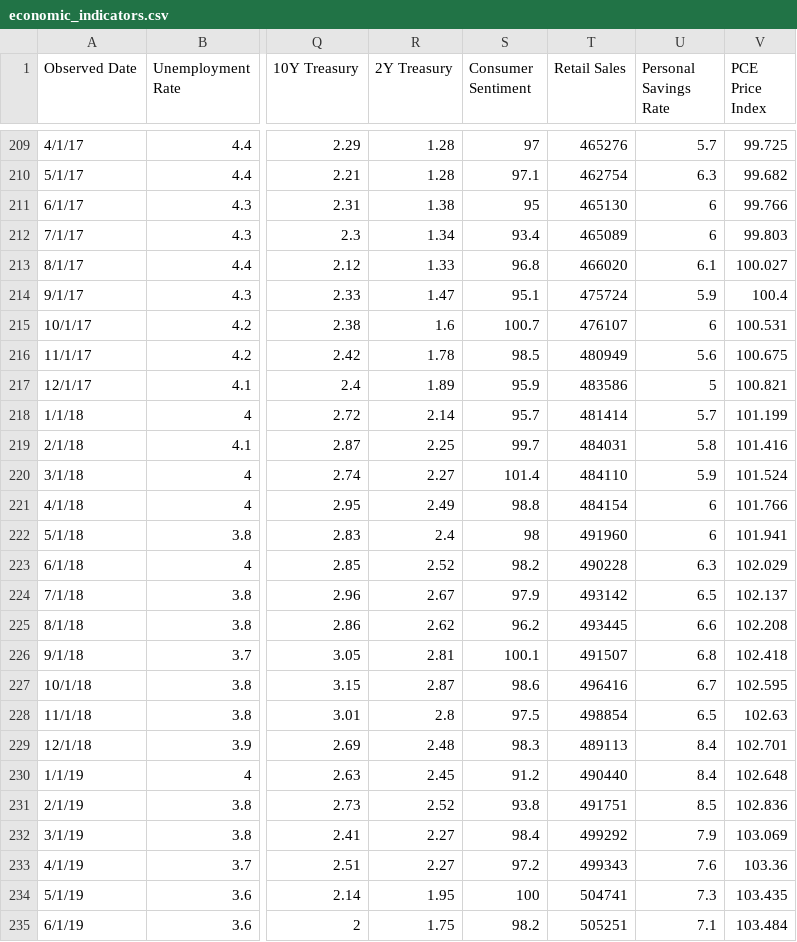
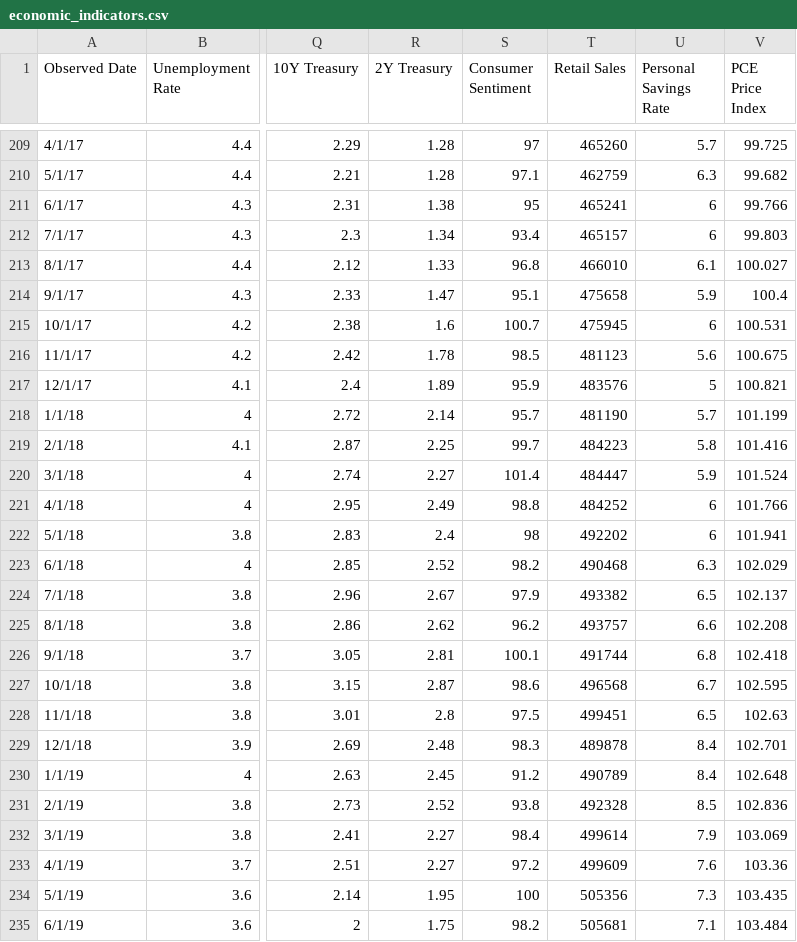
Before and after one commit to browningtons/economic-dashboard, a CSV file: public/data/economic_indicators.csv, drawn as a sheet; only a part is shown, gaps mark what is left out; the diff covers the shown part only; the diff names each change by its address in the sheet, - before the commit and + after, or states it on an @@ line.

```diff
--- a/public/data/economic_indicators.csv
+++ b/public/data/economic_indicators.csv
-T209 (Retail Sales): 465276
+T209 (Retail Sales): 465260
-T210 (Retail Sales): 462754
+T210 (Retail Sales): 462759
-T211 (Retail Sales): 465130
+T211 (Retail Sales): 465241
-T212 (Retail Sales): 465089
+T212 (Retail Sales): 465157
-T213 (Retail Sales): 466020
+T213 (Retail Sales): 466010
-T214 (Retail Sales): 475724
+T214 (Retail Sales): 475658
-T215 (Retail Sales): 476107
+T215 (Retail Sales): 475945
-T216 (Retail Sales): 480949
+T216 (Retail Sales): 481123
-T217 (Retail Sales): 483586
+T217 (Retail Sales): 483576
-T218 (Retail Sales): 481414
+T218 (Retail Sales): 481190
-T219 (Retail Sales): 484031
+T219 (Retail Sales): 484223
-T220 (Retail Sales): 484110
+T220 (Retail Sales): 484447
-T221 (Retail Sales): 484154
+T221 (Retail Sales): 484252
-T222 (Retail Sales): 491960
+T222 (Retail Sales): 492202
-T223 (Retail Sales): 490228
+T223 (Retail Sales): 490468
-T224 (Retail Sales): 493142
+T224 (Retail Sales): 493382
-T225 (Retail Sales): 493445
+T225 (Retail Sales): 493757
-T226 (Retail Sales): 491507
+T226 (Retail Sales): 491744
-T227 (Retail Sales): 496416
+T227 (Retail Sales): 496568
-T228 (Retail Sales): 498854
+T228 (Retail Sales): 499451
-T229 (Retail Sales): 489113
+T229 (Retail Sales): 489878
-T230 (Retail Sales): 490440
+T230 (Retail Sales): 490789
-T231 (Retail Sales): 491751
+T231 (Retail Sales): 492328
-T232 (Retail Sales): 499292
+T232 (Retail Sales): 499614
-T233 (Retail Sales): 499343
+T233 (Retail Sales): 499609
-T234 (Retail Sales): 504741
+T234 (Retail Sales): 505356
-T235 (Retail Sales): 505251
+T235 (Retail Sales): 505681
```
Also changed, not shown: 119 edited cells elsewhere in this file, 1 other file.
